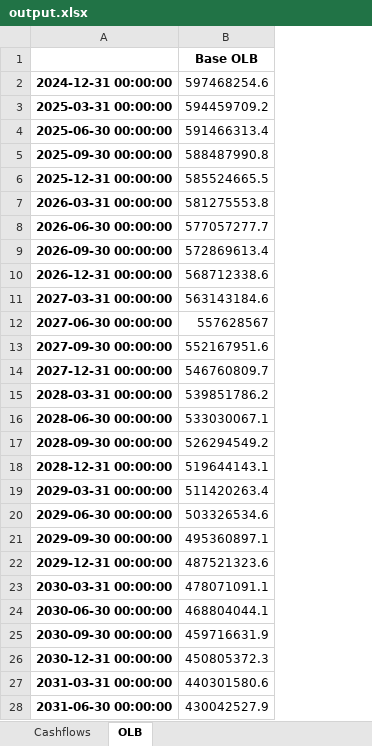
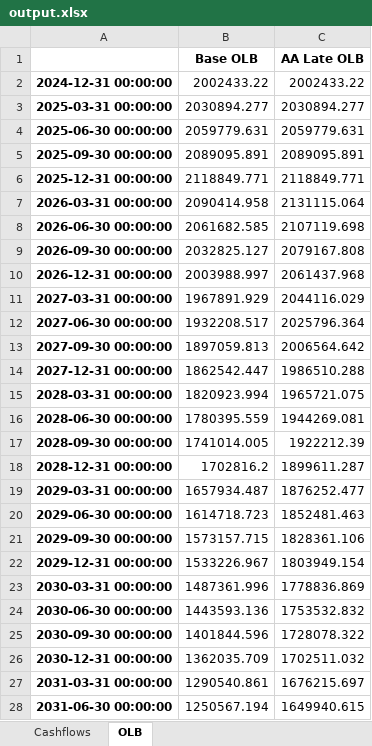
Before and after one commit to RazorReddington/ERM_Projection, an Excel workbook: Data/output.xlsx, sheet OLB, drawn as a sheet; only a part is shown; values as stored, in another font and other column widths than the file's, no borders; the diff covers the shown part only; the diff names each change by its address in the sheet, - before the commit and + after, or states it on an @@ line.

```diff
--- a/Data/output.xlsx (sheet OLB)
+++ b/Data/output.xlsx (sheet OLB)
+column C (AA Late OLB), rows 2-28: 2002433.22 | 2030894.277 | 2059779.631 | 2089095.891 | 2118849.771 | 2131115.064 | 2107119.698 | 2079167.808 | 2061437.968 | 2044116.029 | 2025796.364 | 2006564.642 | 1986510.288 | 1965721.075 | 1944269.081 | 1922212.39 | 1899611.287 | 1876252.477 | 1852481.463 | 1828361.106 | 1803949.154 | 1778836.869 | 1753532.832 | 1728078.322 | 1702511.032 | 1676215.697 | 1649940.615
-B2 (Base OLB): 597468254.6
+B2 (Base OLB): 2002433.22
-B3 (Base OLB): 594459709.2
+B3 (Base OLB): 2030894.277
-B4 (Base OLB): 591466313.4
+B4 (Base OLB): 2059779.631
-B5 (Base OLB): 588487990.8
+B5 (Base OLB): 2089095.891
-B6 (Base OLB): 585524665.5
+B6 (Base OLB): 2118849.771
-B7 (Base OLB): 581275553.8
+B7 (Base OLB): 2090414.958
-B8 (Base OLB): 577057277.7
+B8 (Base OLB): 2061682.585
-B9 (Base OLB): 572869613.4
+B9 (Base OLB): 2032825.127
-B10 (Base OLB): 568712338.6
+B10 (Base OLB): 2003988.997
-B11 (Base OLB): 563143184.6
+B11 (Base OLB): 1967891.929
-B12 (Base OLB): 557628567
+B12 (Base OLB): 1932208.517
-B13 (Base OLB): 552167951.6
+B13 (Base OLB): 1897059.813
-B14 (Base OLB): 546760809.7
+B14 (Base OLB): 1862542.447
-B15 (Base OLB): 539851786.2
+B15 (Base OLB): 1820923.994
-B16 (Base OLB): 533030067.1
+B16 (Base OLB): 1780395.559
-B17 (Base OLB): 526294549.2
+B17 (Base OLB): 1741014.005
-B18 (Base OLB): 519644143.1
+B18 (Base OLB): 1702816.2
-B19 (Base OLB): 511420263.4
+B19 (Base OLB): 1657934.487
-B20 (Base OLB): 503326534.6
+B20 (Base OLB): 1614718.723
-B21 (Base OLB): 495360897.1
+B21 (Base OLB): 1573157.715
-B22 (Base OLB): 487521323.6
+B22 (Base OLB): 1533226.967
-B23 (Base OLB): 478071091.1
+B23 (Base OLB): 1487361.996
-B24 (Base OLB): 468804044.1
+B24 (Base OLB): 1443593.136
-B25 (Base OLB): 459716631.9
+B25 (Base OLB): 1401844.596
-B26 (Base OLB): 450805372.3
+B26 (Base OLB): 1362035.709
-B27 (Base OLB): 440301580.6
+B27 (Base OLB): 1290540.861
-B28 (Base OLB): 430042527.9
+B28 (Base OLB): 1250567.194
```
Also changed, not shown: 90 edited cells elsewhere in this sheet, sheet Cashflows, Data/Master_Input.xlsx, Data/output_comparison.xlsx, 12 other files.
